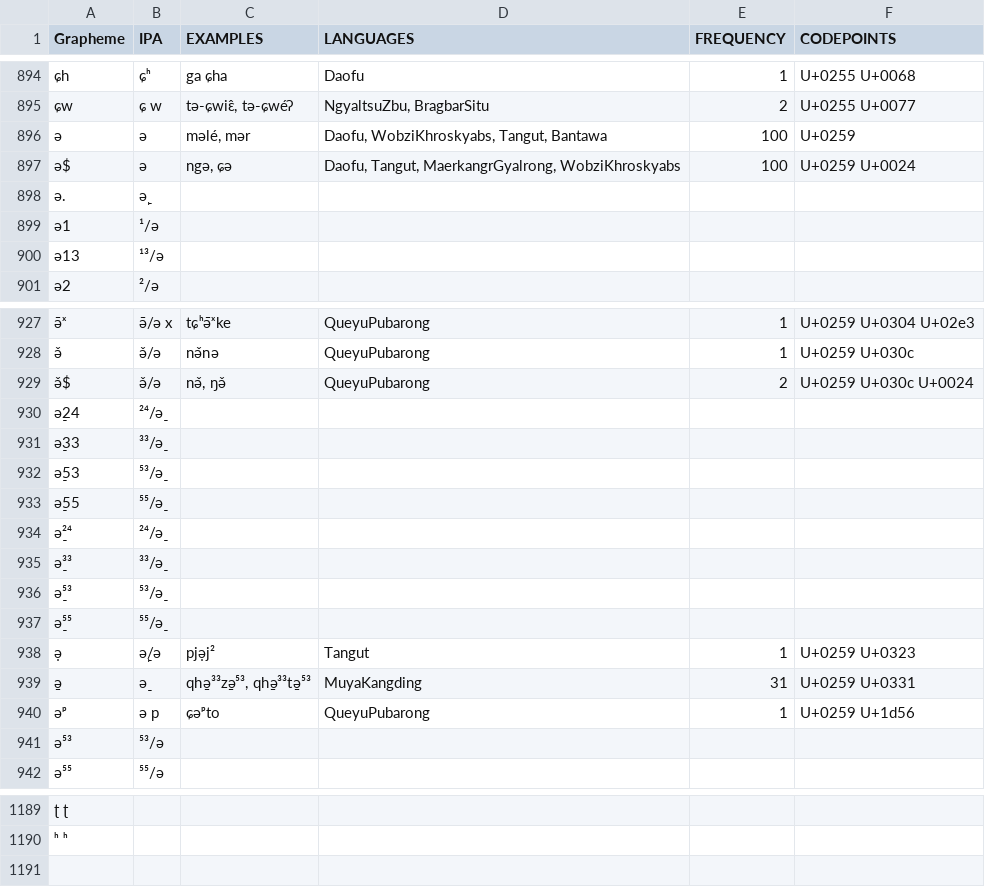
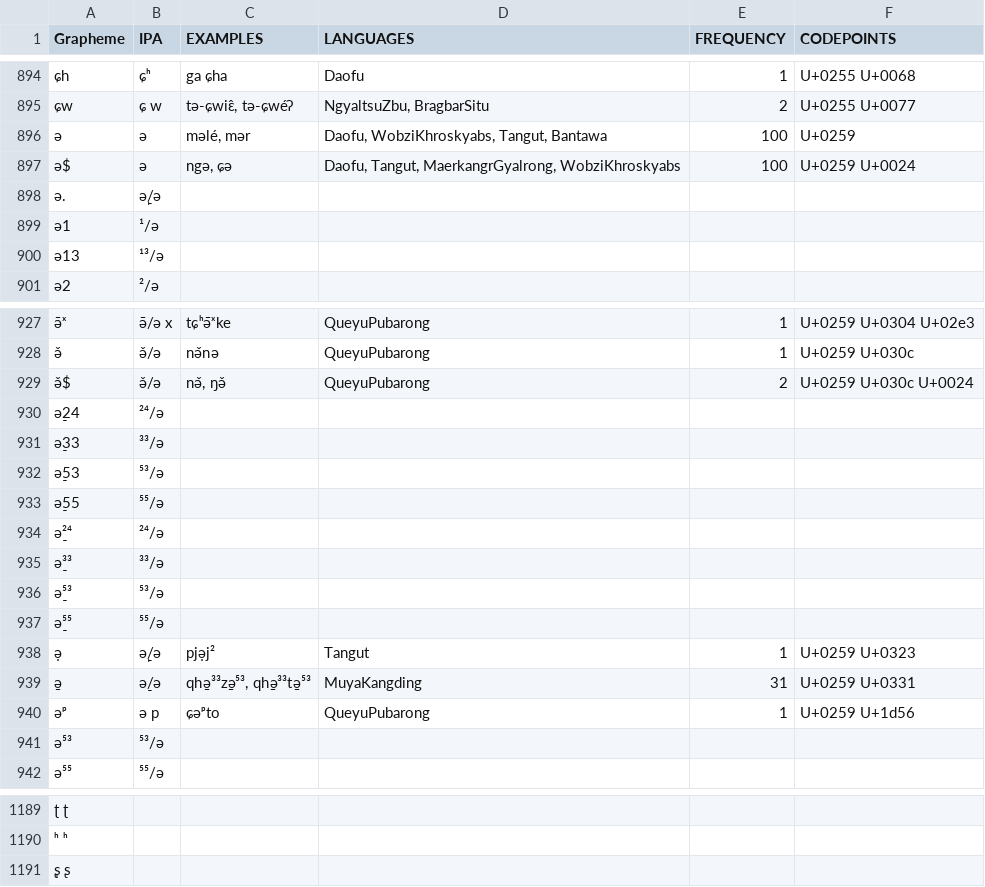
Before and after one commit to lexibank/lairgyalrong, a TSV file: etc/orthography.tsv, drawn as a sheet; only a part is shown, gaps mark what is left out; the diff names each change by its address in the sheet, - before the commit and + after, or states it on an @@ line.

Commit message:
Update orthography.tsv

```diff
--- a/etc/orthography.tsv
+++ b/etc/orthography.tsv
-B898 (IPA): ə̙
+B898 (IPA): ə̙/ə
-B930 (IPA): ²⁴/ə̠
+B930 (IPA): ²⁴/ə
-B931 (IPA): ³³/ə̠
+B931 (IPA): ³³/ə
-B932 (IPA): ⁵³/ə̠
+B932 (IPA): ⁵³/ə
-B933 (IPA): ⁵⁵/ə̠
+B933 (IPA): ⁵⁵/ə
-B934 (IPA): ²⁴/ə̠
+B934 (IPA): ²⁴/ə
-B935 (IPA): ³³/ə̠
+B935 (IPA): ³³/ə
-B936 (IPA): ⁵³/ə̠
+B936 (IPA): ⁵³/ə
-B937 (IPA): ⁵⁵/ə̠
+B937 (IPA): ⁵⁵/ə
-B939 (IPA): ə̠
+B939 (IPA): ə̠/ə
+row 1191: ʂ̩ ʂ
```
